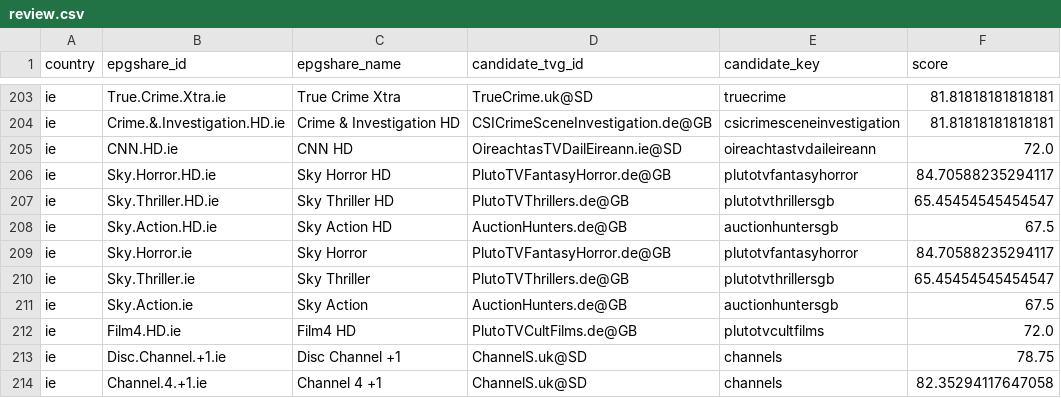
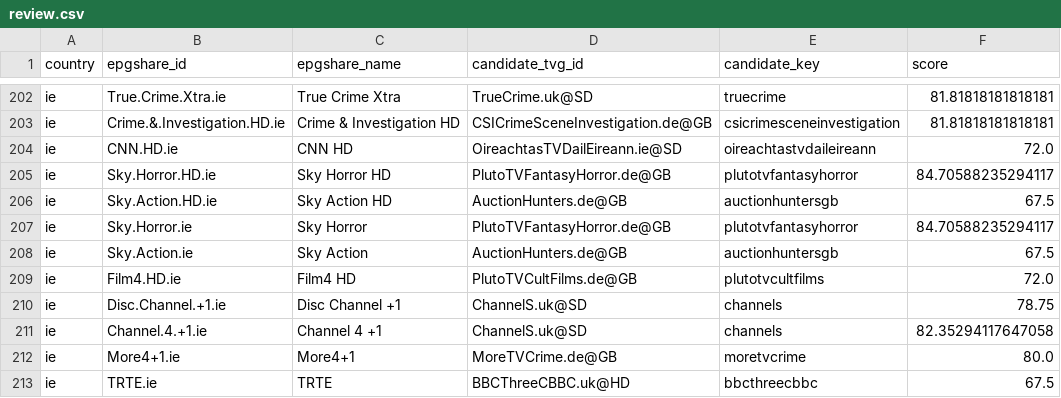
Before and after one commit to saryg/test, a CSV file: review.csv, drawn as a sheet; only a part is shown, gaps mark what is left out; the shorter side is filled out with more unchanged rows; removed rows and columns are numbered as before the commit, all else as after; the diff covers the shown part only; the diff names each change by its address in the sheet, - before the commit and + after, or states it on an @@ line.

```diff
--- a/review.csv
+++ b/review.csv
-row 207: ie | Sky.Thriller.HD.ie | Sky Thriller HD | PlutoTVThrillers.de@GB | plutotvthrillersgb | 65.45454545454547
-row 210: ie | Sky.Thriller.ie | Sky Thriller | PlutoTVThrillers.de@GB | plutotvthrillersgb | 65.45454545454547
```
Also changed, not shown: 1 removed row and 182 moved rows elsewhere in this file, unmatched.csv, 2 other files.
